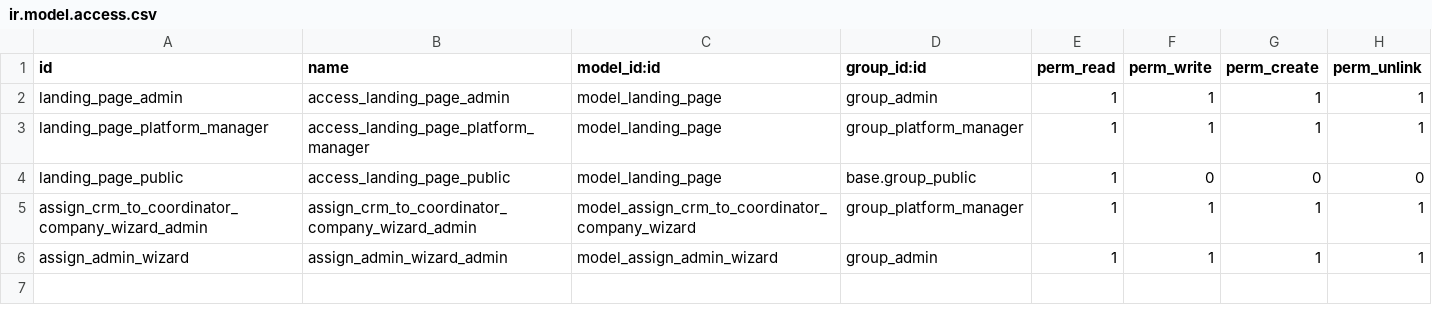
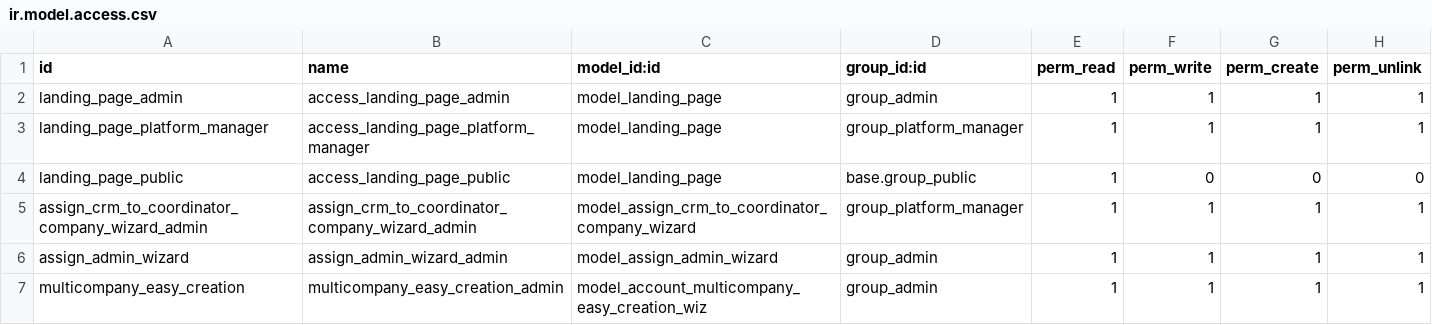
Before and after one commit to somcomunitats-coop/odoo-ec, a CSV file: energy_communities/security/ir.model.access.csv, drawn as a sheet.

```diff
--- a/energy_communities/security/ir.model.access.csv
+++ b/energy_communities/security/ir.model.access.csv
@@ -6 +6,2 @@ assign_crm_to_coordinator_company_wizard_admin,assign_crm_to_coordinator_company
 assign_admin_wizard,assign_admin_wizard_admin,model_assign_admin_wizard,group_admin,1,1,1,1
+multicompany_easy_creation,multicompany_easy_creation_admin,model_account_multicompany_easy_creation_wiz,group_admin,1,1,1,1
```
Also changed, not shown: 6 other files.
